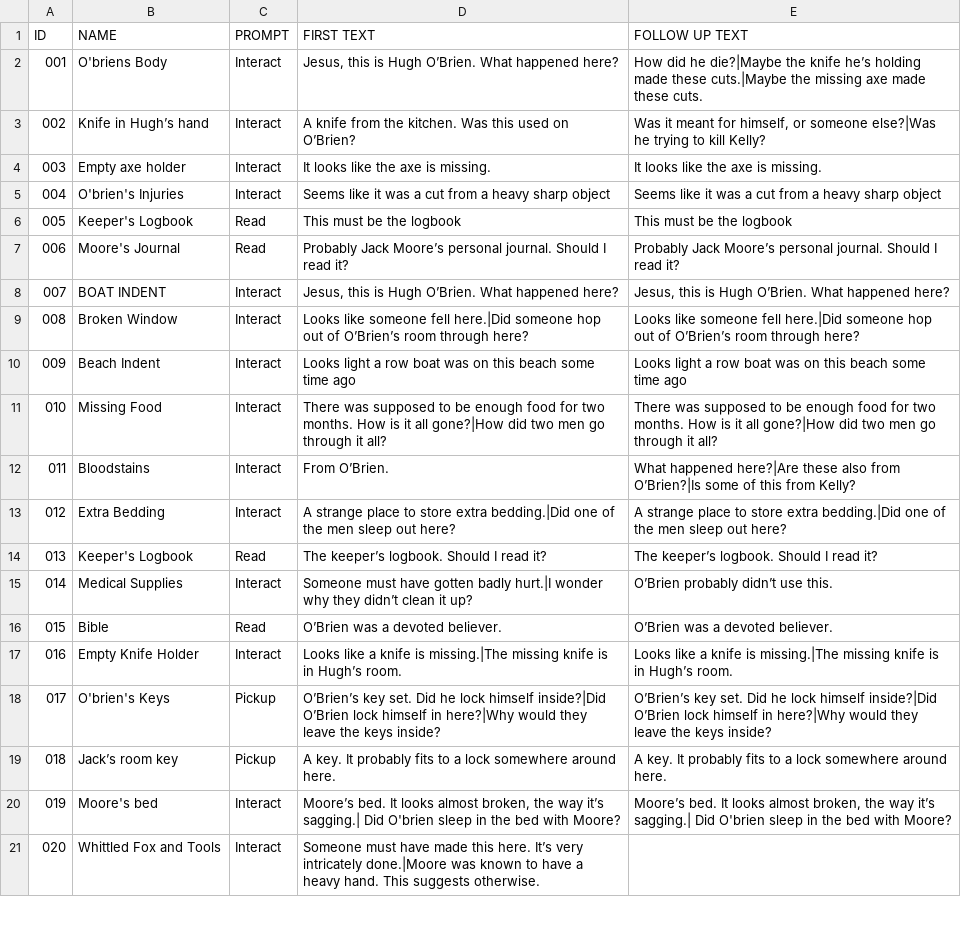
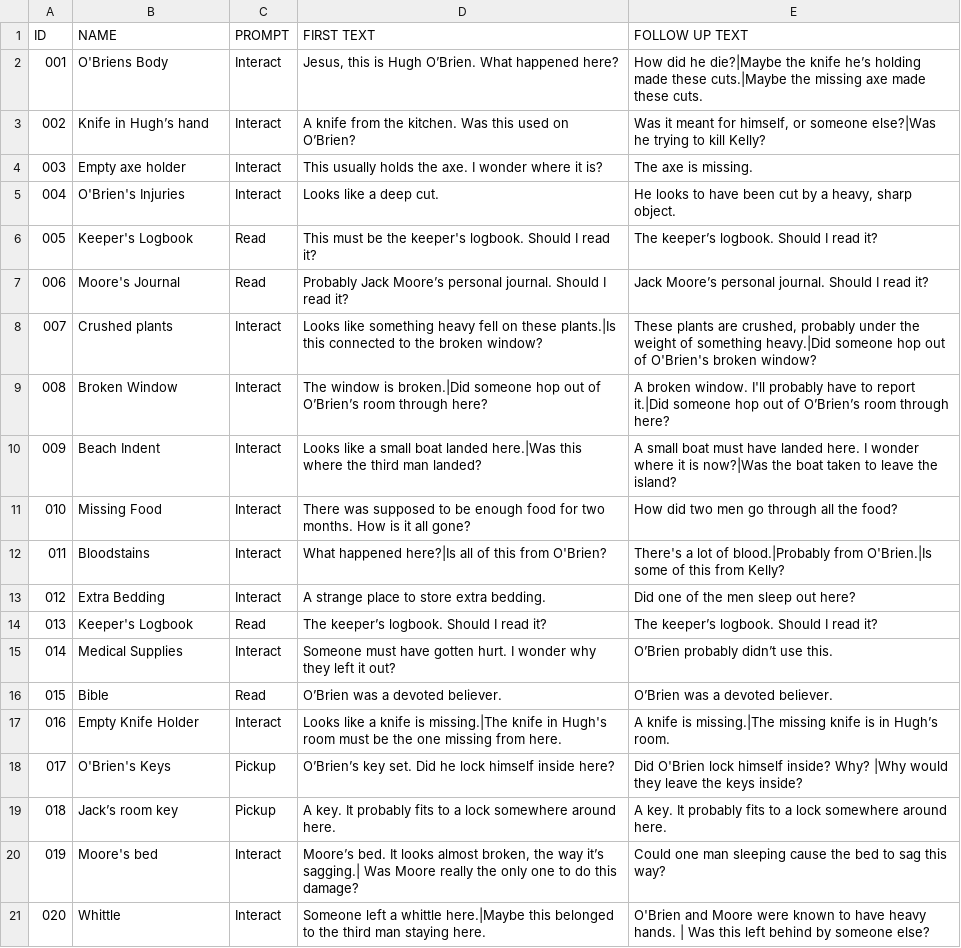
Before and after one commit to areain10/mysteryGJ2025, a CSV file: Assets/Resources/items.csv, drawn as a sheet; only a part is shown; the diff covers the shown part only.

Commit message:
added functionality to items

```diff
--- a/Assets/Resources/items.csv
+++ b/Assets/Resources/items.csv
@@ -1,21 +1,21 @@
 ID;NAME;PROMPT;FIRST TEXT;FOLLOW UP TEXT
-001;O'briens Body;Interact;Jesus, this is Hugh O’Brien. What happened here?;How did he die?|Maybe the knife he’s holding made these cuts.|Maybe the missing axe made these cuts.
+001;O'Briens Body;Interact;Jesus, this is Hugh O’Brien. What happened here?;How did he die?|Maybe the knife he’s holding made these cuts.|Maybe the missing axe made these cuts.
 002;Knife in Hugh’s hand;Interact;A knife from the kitchen. Was this used on O’Brien?;Was it meant for himself, or someone else?|Was he trying to kill Kelly?
-003;Empty axe holder;Interact;It looks like the axe is missing.;It looks like the axe is missing.
-004;O'brien's Injuries;Interact;Seems like it was a cut from a heavy sharp object;Seems like it was a cut from a heavy sharp object
-005;Keeper's Logbook;Read;This must be the logbook;This must be the logbook
-006;Moore's Journal;Read;Probably Jack Moore’s personal journal. Should I read it?;Probably Jack Moore’s personal journal. Should I read it?
-007;BOAT INDENT;Interact;Jesus, this is Hugh O’Brien. What happened here?;Jesus, this is Hugh O’Brien. What happened here?
-008;Broken Window;Interact;Looks like someone fell here.|Did someone hop out of O’Brien’s room through here?;Looks like someone fell here.|Did someone hop out of O’Brien’s room through here?
-009;Beach Indent;Interact;Looks light a row boat was on this beach some time ago;Looks light a row boat was on this beach some time ago
-010;Missing Food;Interact;There was supposed to be enough food for two months. How is it all gone?|How did two men go through it all?;There was supposed to be enough food for two months. How is it all gone?|How did two men go through it all?
-011;Bloodstains;Interact;From O’Brien.;What happened here?|Are these also from O’Brien?|Is some of this from Kelly?
-012;Extra Bedding;Interact;A strange place to store extra bedding.|Did one of the men sleep out here?;A strange place to store extra bedding.|Did one of the men sleep out here?
+003;Empty axe holder;Interact;This usually holds the axe. I wonder where it is?;The axe is missing.
+004;O'Brien's Injuries;Interact;Looks like a deep cut.;He looks to have been cut by a heavy, sharp object.
+005;Keeper's Logbook;Read;This must be the keeper's logbook. Should I read it?;The keeper’s logbook. Should I read it?
+006;Moore's Journal;Read;Probably Jack Moore’s personal journal. Should I read it?;Jack Moore’s personal journal. Should I read it?
+007;Crushed plants;Interact;Looks like something heavy fell on these plants.|Is this connected to the broken window?;These plants are crushed, probably under the weight of something heavy.|Did someone hop out of O'Brien's broken window?
+008;Broken Window;Interact;The window is broken.|Did someone hop out of O’Brien’s room through here?;A broken window. I'll probably have to report it.|Did someone hop out of O’Brien’s room through here?
+009;Beach Indent;Interact;Looks like a small boat landed here.|Was this where the third man landed?;A small boat must have landed here. I wonder where it is now?|Was the boat taken to leave the island?
+010;Missing Food;Interact;There was supposed to be enough food for two months. How is it all gone?;How did two men go through all the food?
+011;Bloodstains;Interact;What happened here?|Is all of this from O'Brien?;There's a lot of blood.|Probably from O'Brien.|Is some of this from Kelly?
+012;Extra Bedding;Interact;A strange place to store extra bedding.;Did one of the men sleep out here?
 013;Keeper's Logbook;Read;The keeper’s logbook. Should I read it?;The keeper’s logbook. Should I read it?
-014;Medical Supplies;Interact;Someone must have gotten badly hurt.|I wonder why they didn’t clean it up?;O’Brien probably didn’t use this.
+014;Medical Supplies;Interact;Someone must have gotten hurt. I wonder why they left it out?;O’Brien probably didn’t use this.
 015;Bible;Read;O’Brien was a devoted believer.;O’Brien was a devoted believer.
-016;Empty Knife Holder;Interact;Looks like a knife is missing.|The missing knife is in Hugh’s room.;Looks like a knife is missing.|The missing knife is in Hugh’s room.
-017;O'brien's Keys;Pickup;O’Brien’s key set. Did he lock himself inside?|Did O’Brien lock himself in here?|Why would they leave the keys inside?;O’Brien’s key set. Did he lock himself inside?|Did O’Brien lock himself in here?|Why would they leave the keys inside?
+016;Empty Knife Holder;Interact;Looks like a knife is missing.|The knife in Hugh's room must be the one missing from here.;A knife is missing.|The missing knife is in Hugh’s room.
+017;O'Brien's Keys;Pickup;O’Brien’s key set. Did he lock himself inside here?;Did O'Brien lock himself inside? Why? |Why would they leave the keys inside?
 018;Jack’s room key;Pickup;A key. It probably fits to a lock somewhere around here.;A key. It probably fits to a lock somewhere around here.
-019;Moore's bed;Interact;Moore’s bed. It looks almost broken, the way it’s sagging.| Did O'brien sleep in the bed with Moore?;Moore’s bed. It looks almost broken, the way it’s sagging.| Did O'brien sleep in the bed with Moore?
-020;Whittled Fox and Tools;Interact;Someone must have made this here. It’s very intricately done.|Moore was known to have a heavy hand. This suggests otherwise.;
+019;Moore's bed;Interact;Moore’s bed. It looks almost broken, the way it’s sagging.| Was Moore really the only one to do this damage?;Could one man sleeping cause the bed to sag this way?
+020;Whittle;Interact;Someone left a whittle here.|Maybe this belonged to the third man staying here.;O'Brien and Moore were known to have heavy hands. | Was this left behind by someone else?
```
Also changed, not shown: 8 added rows and 2 edited cells elsewhere in this file, 13 other files.
